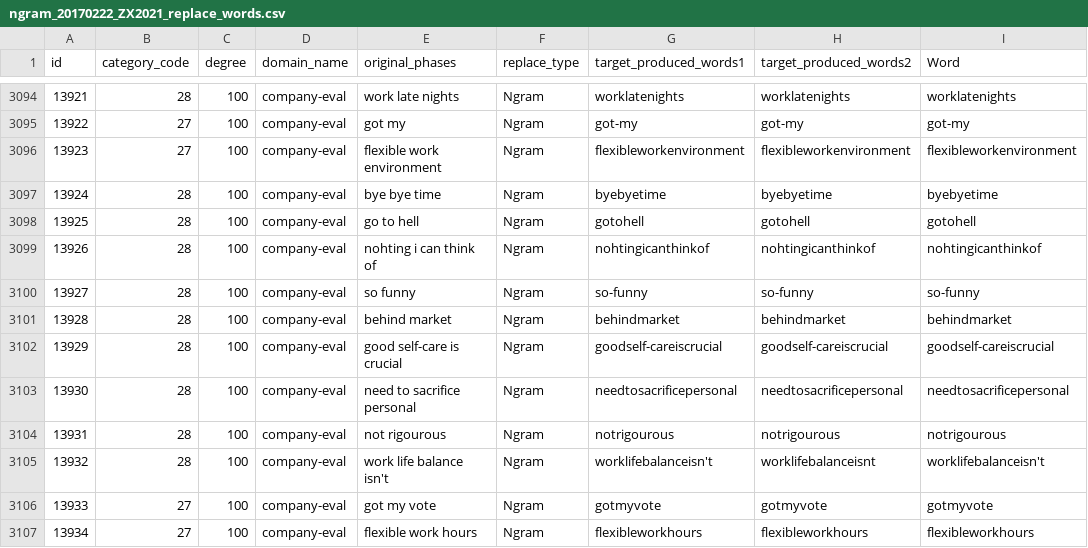
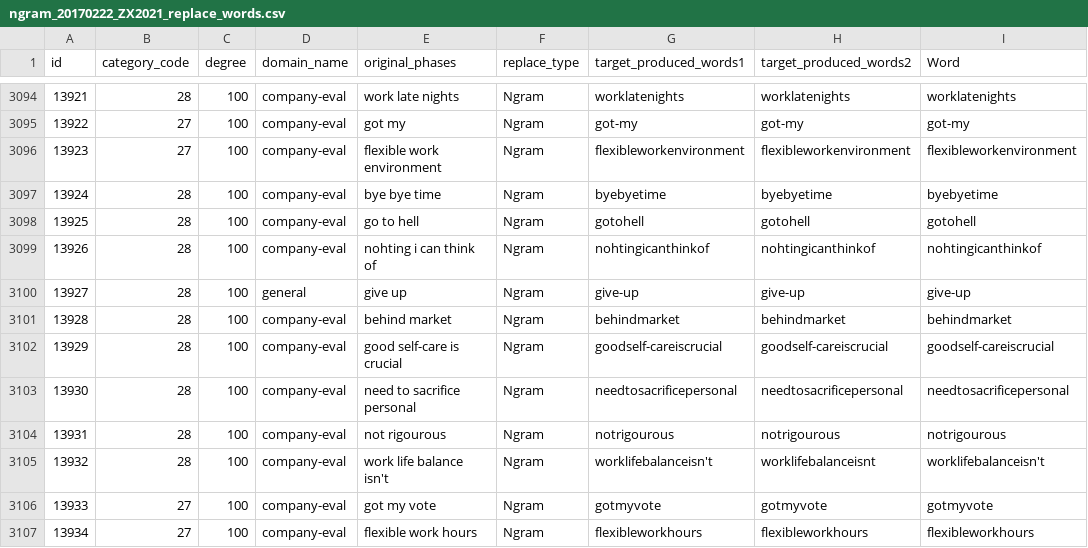
Before and after one commit to MIMUSA-test/Project-MiMuSA, a CSV file: model/ngram_20170222_ZX2021_replace_words.csv, drawn as a sheet; only a part is shown, gaps mark what is left out; the diff names each change by its address in the sheet, - before the commit and + after, or states it on an @@ line.

Commit message:
Error messages, boundary testing and change in data

```diff
--- a/model/ngram_20170222_ZX2021_replace_words.csv
+++ b/model/ngram_20170222_ZX2021_replace_words.csv
-D3100 (domain_name): company-eval
+D3100 (domain_name): general
-E3100 (original_phases): so funny
+E3100 (original_phases): give up
-G3100 (target_produced_words1): so-funny
+G3100 (target_produced_words1): give-up
-H3100 (target_produced_words2): so-funny
+H3100 (target_produced_words2): give-up
-I3100 (Word): so-funny
+I3100 (Word): give-up
```
Also changed, not shown: model/ngram_glen2023_replace_words.csv, model/profwang&our_standardEL.csv, 4 other files.
